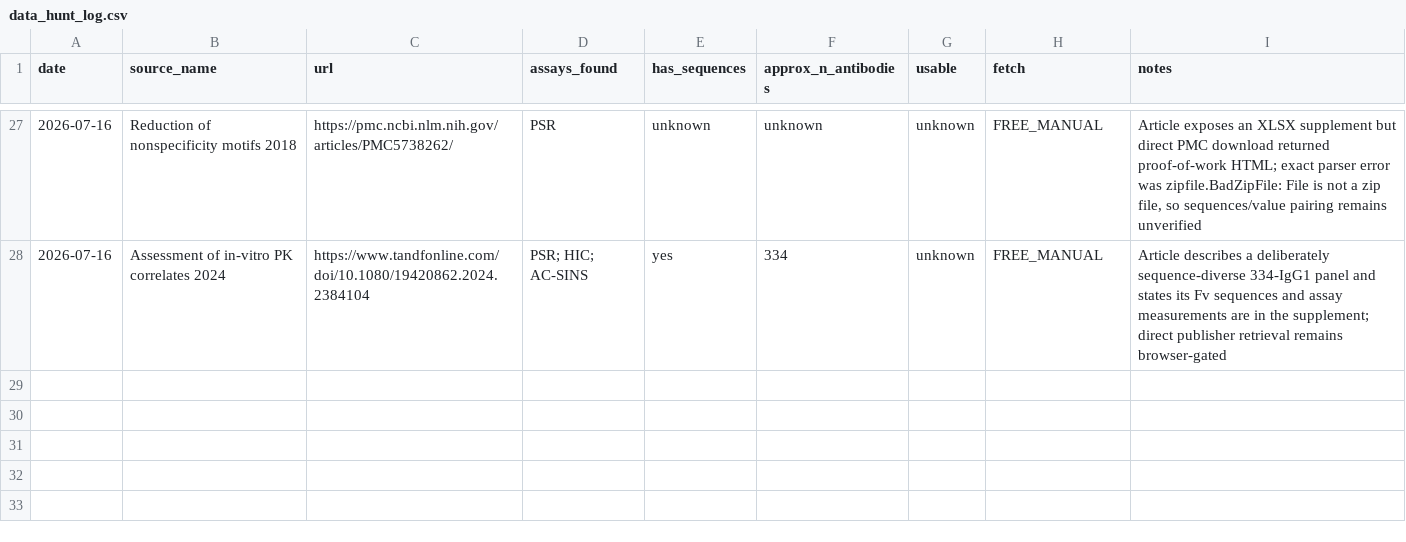
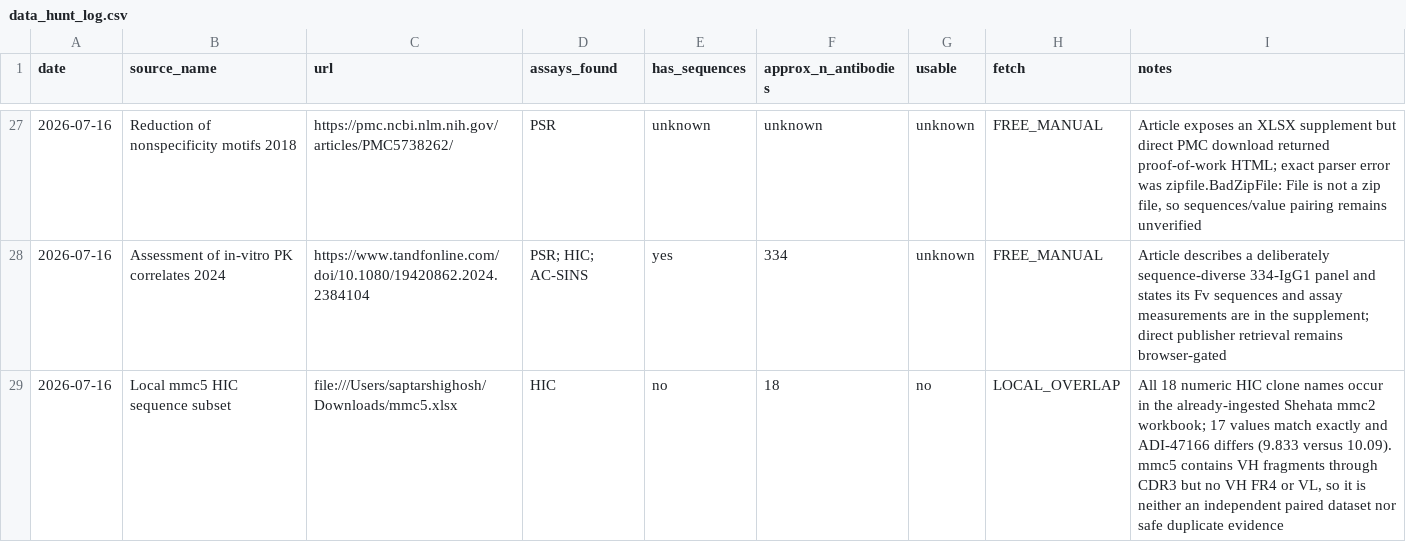
Before and after one commit to saptarshighosh10-oss/Biostuff, a CSV file: tools/data_hunt_log.csv, drawn as a sheet; only a part is shown, gaps mark what is left out; the diff names each change by its address in the sheet, - before the commit and + after, or states it on an @@ line.

Commit message:
record overlapping local HIC workbook

```diff
--- a/tools/data_hunt_log.csv
+++ b/tools/data_hunt_log.csv
+row 29: 2026-07-16 | Local mmc5 HIC sequence subset | file:///Users/saptarshighosh/Downloads/mmc5.xlsx | HIC | no | 18 | no | LOCAL_OVERLAP | All 18 numeric HIC clone names occur in the already-ingested Shehata mmc2 workbook; 17 values match exactly and ADI-47166 differs (9.833 versus 10.09). mmc5 contains VH fragments through CDR3 but no VH FR4 or VL, so it is neither an independent paired dataset nor safe duplicate evidence
```
Also changed, not shown: 1 other file.
